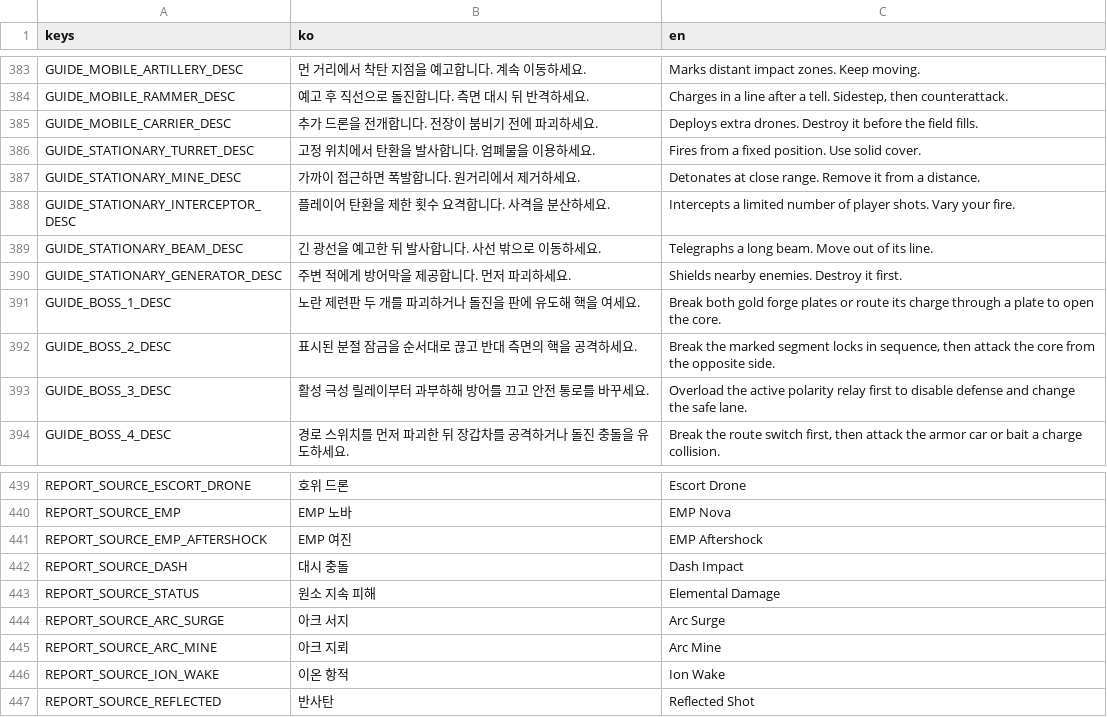
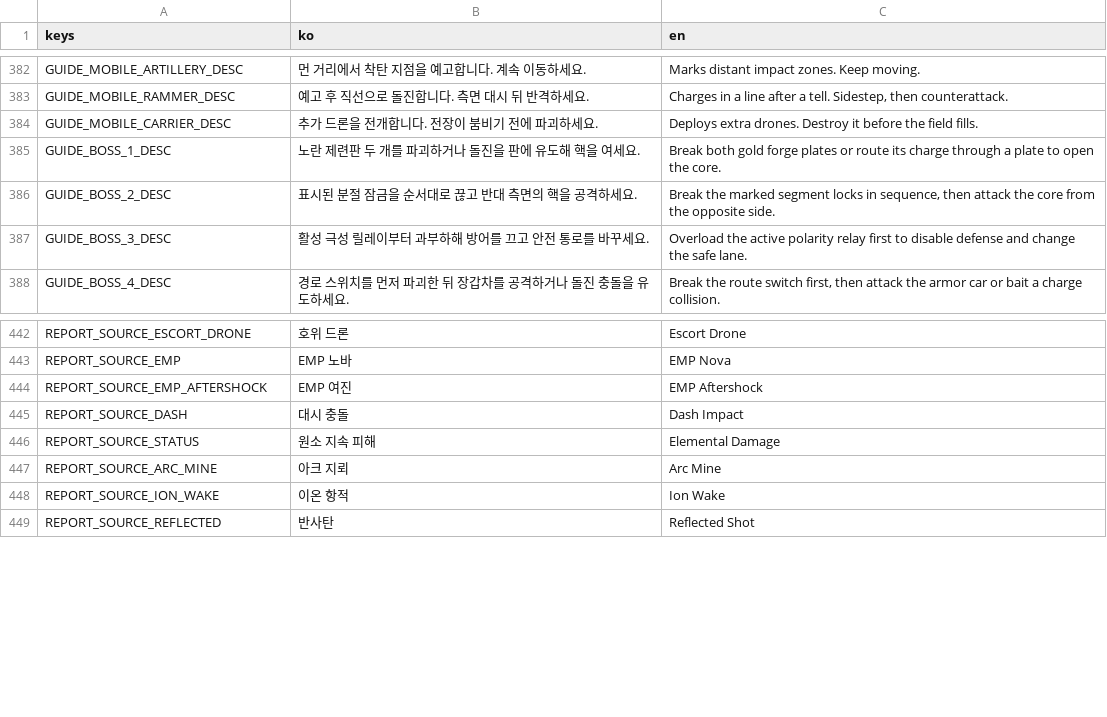
Before and after one commit to simpleusername96/cardborne-platformer, a CSV file: localization/vehicle_stage.csv, drawn as a sheet; only a part is shown, gaps mark what is left out; the diff covers the shown part only.

```diff
--- a/localization/vehicle_stage.csv
+++ b/localization/vehicle_stage.csv
@@ -385,7 +384,2 @@ GUIDE_MOBILE_RAMMER_DESC,"예고 후 직선으로 돌진합니다. 측면 대시
 GUIDE_MOBILE_CARRIER_DESC,"추가 드론을 전개합니다. 전장이 붐비기 전에 파괴하세요.","Deploys extra drones. Destroy it before the field fills."
-GUIDE_STATIONARY_TURRET_DESC,"고정 위치에서 탄환을 발사합니다. 엄폐물을 이용하세요.","Fires from a fixed position. Use solid cover."
-GUIDE_STATIONARY_MINE_DESC,"가까이 접근하면 폭발합니다. 원거리에서 제거하세요.","Detonates at close range. Remove it from a distance."
-GUIDE_STATIONARY_INTERCEPTOR_DESC,"플레이어 탄환을 제한 횟수 요격합니다. 사격을 분산하세요.","Intercepts a limited number of player shots. Vary your fire."
-GUIDE_STATIONARY_BEAM_DESC,"긴 광선을 예고한 뒤 발사합니다. 사선 밖으로 이동하세요.","Telegraphs a long beam. Move out of its line."
-GUIDE_STATIONARY_GENERATOR_DESC,"주변 적에게 방어막을 제공합니다. 먼저 파괴하세요.","Shields nearby enemies. Destroy it first."
 GUIDE_BOSS_1_DESC,"노란 제련판 두 개를 파괴하거나 돌진을 판에 유도해 핵을 여세요.","Break both gold forge plates or route its charge through a plate to open the core."
@@ -443,3 +446,2 @@ REPORT_SOURCE_DASH,"대시 충돌","Dash Impact"
 REPORT_SOURCE_STATUS,"원소 지속 피해","Elemental Damage"
-REPORT_SOURCE_ARC_SURGE,"아크 서지","Arc Surge"
 REPORT_SOURCE_ARC_MINE,"아크 지뢰","Arc Mine"
```
Also changed, not shown: 9 added rows and 9 removed rows elsewhere in this file, 36 other files.
